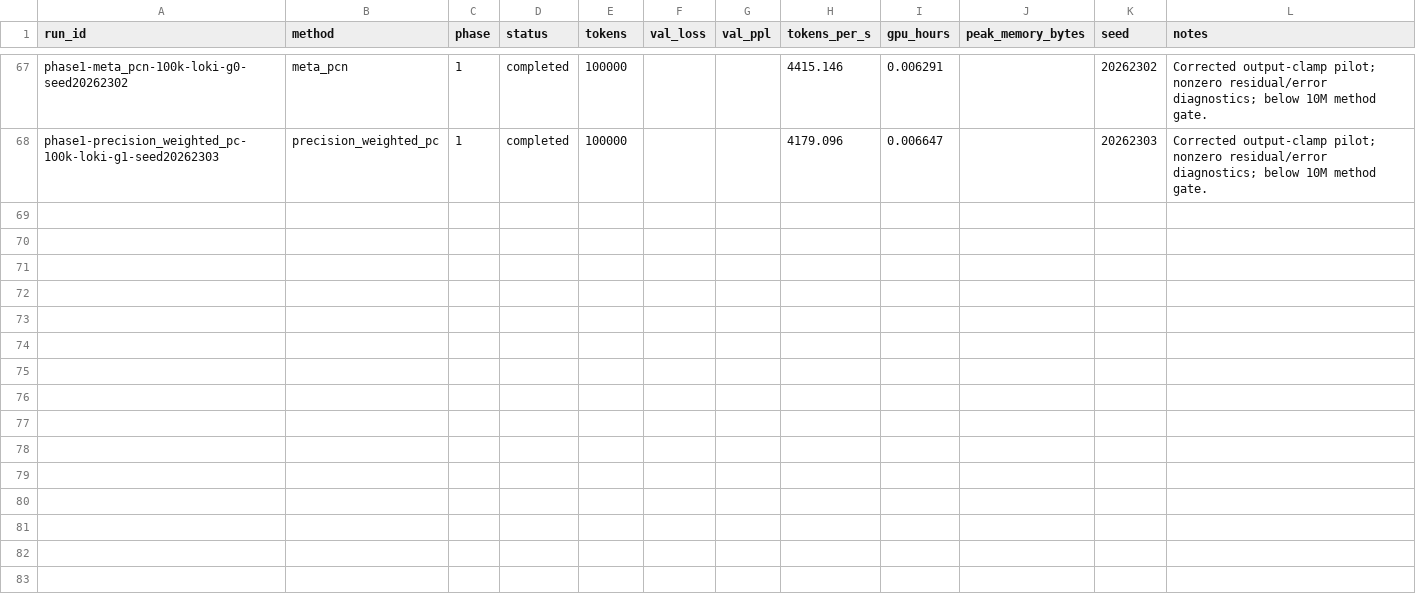
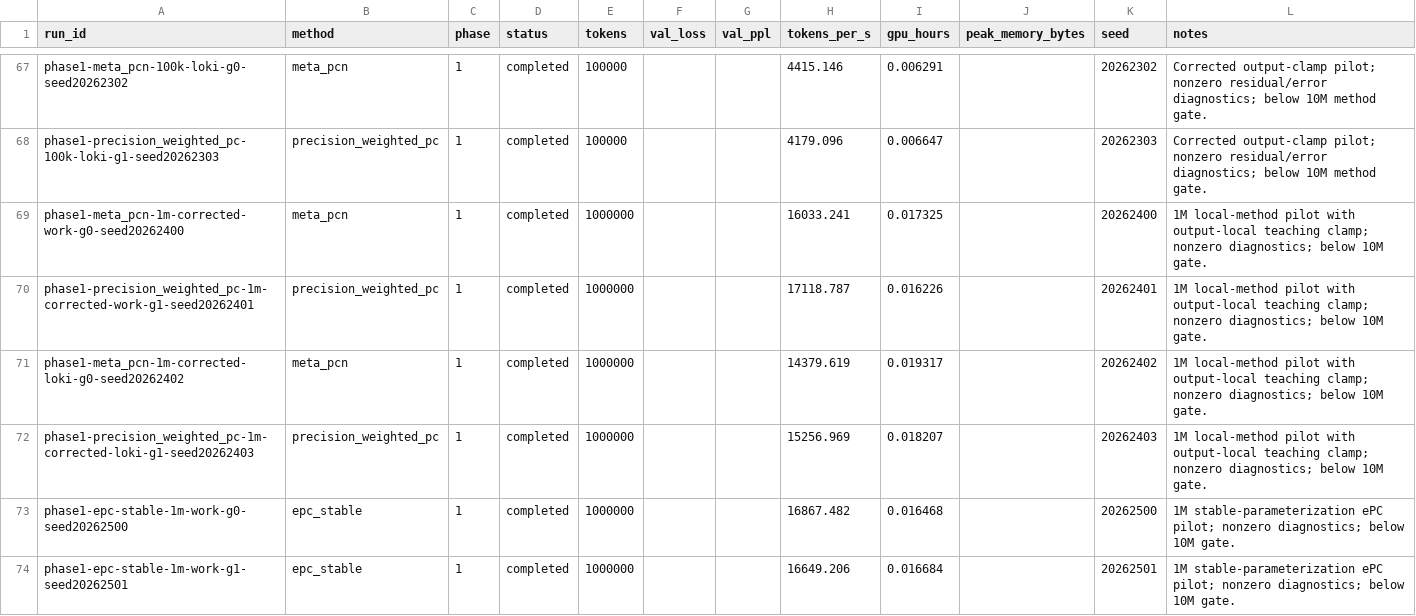
Before and after one commit to catid/pcalm, a CSV file: reports/results.csv, drawn as a sheet; only a part is shown, gaps mark what is left out; the diff names each change by its address in the sheet, - before the commit and + after, or states it on an @@ line.

Commit message:
Record corrected one-million-token local pilots

```diff
--- a/reports/results.csv
+++ b/reports/results.csv
+row 69: phase1-meta_pcn-1m-corrected-work-g0-seed20262400 | meta_pcn | 1 | completed | 1000000 |  |  | 16033.241 | 0.017325 |  | 20262400 | 1M local-method pilot with output-local teaching clamp; nonzero diagnostics; below 10M gate.
+row 70: phase1-precision_weighted_pc-1m-corrected-work-g1-seed20262401 | precision_weighted_pc | 1 | completed | 1000000 |  |  | 17118.787 | 0.016226 |  | 20262401 | 1M local-method pilot with output-local teaching clamp; nonzero diagnostics; below 10M gate.
+row 71: phase1-meta_pcn-1m-corrected-loki-g0-seed20262402 | meta_pcn | 1 | completed | 1000000 |  |  | 14379.619 | 0.019317 |  | 20262402 | 1M local-method pilot with output-local teaching clamp; nonzero diagnostics; below 10M gate.
+row 72: phase1-precision_weighted_pc-1m-corrected-loki-g1-seed20262403 | precision_weighted_pc | 1 | completed | 1000000 |  |  | 15256.969 | 0.018207 |  | 20262403 | 1M local-method pilot with output-local teaching clamp; nonzero diagnostics; below 10M gate.
+row 73: phase1-epc-stable-1m-work-g0-seed20262500 | epc_stable | 1 | completed | 1000000 |  |  | 16867.482 | 0.016468 |  | 20262500 | 1M stable-parameterization ePC pilot; nonzero diagnostics; below 10M gate.
+row 74: phase1-epc-stable-1m-work-g1-seed20262501 | epc_stable | 1 | completed | 1000000 |  |  | 16649.206 | 0.016684 |  | 20262501 | 1M stable-parameterization ePC pilot; nonzero diagnostics; below 10M gate.
```
Also changed, not shown: 14 other files.
